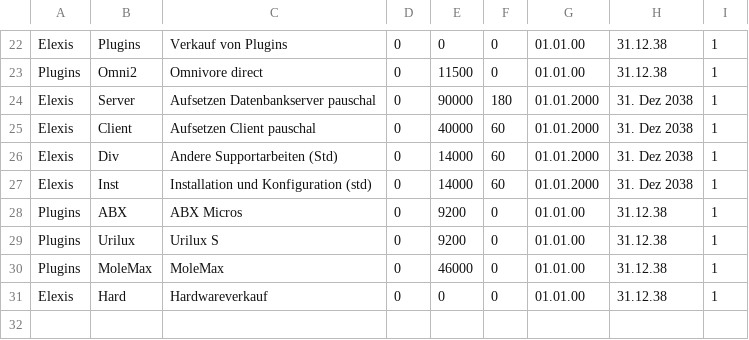
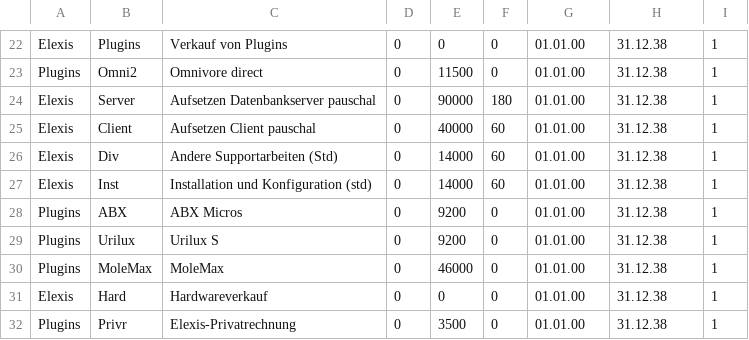
Before and after one commit to hilotec/elexis-hilotec-base, a CSV file: elexis-privatrechnung/doc/beispieldaten.csv, drawn as a sheet; only a part is shown, gaps mark what is left out.

```diff
--- a/elexis-privatrechnung/doc/beispieldaten.csv
+++ b/elexis-privatrechnung/doc/beispieldaten.csv
@@ -23,6 +23,6 @@
 "Plugins","Omni2","Omnivore direct",0,11500,0,01.01.00,31.12.38,1
-"Elexis","Server","Aufsetzen Datenbankserver pauschal",0,90000,180,01.01.2000,31. Dez 2038,1
-"Elexis ","Client","Aufsetzen Client pauschal",0,40000,60,01.01.2000,31. Dez 2038,1
-"Elexis","Div","Andere Supportarbeiten (Std)",0,14000,60,01.01.2000,31. Dez 2038,1
-"Elexis","Inst","Installation und Konfiguration (std)",0,14000,60,01.01.2000,31. Dez 2038,1
+"Elexis","Server","Aufsetzen Datenbankserver pauschal",0,90000,180,01.01.00,31.12.38,1
+"Elexis ","Client","Aufsetzen Client pauschal",0,40000,60,01.01.00,31.12.38,1
+"Elexis","Div","Andere Supportarbeiten (Std)",0,14000,60,01.01.00,31.12.38,1
+"Elexis","Inst","Installation und Konfiguration (std)",0,14000,60,01.01.00,31.12.38,1
 "Plugins","ABX","ABX Micros",0,9200,0,01.01.00,31.12.38,1
@@ -31 +31,2 @@
 "Elexis","Hard","Hardwareverkauf",0,0,0,01.01.00,31.12.38,1
+"Plugins","Privr","Elexis-Privatrechnung",0,3500,0,01.01.00,31.12.38,1
```
Also changed, not shown: 1 other file.
